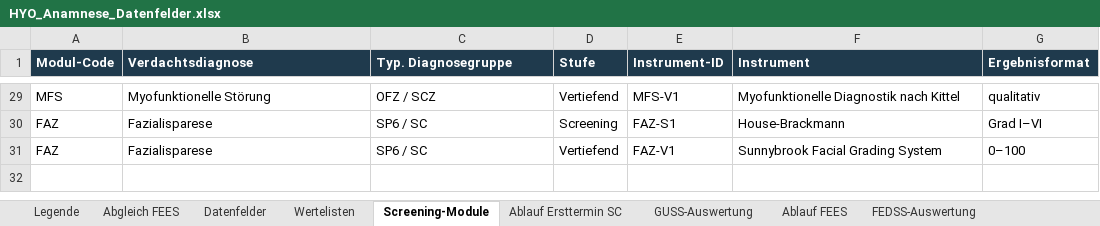
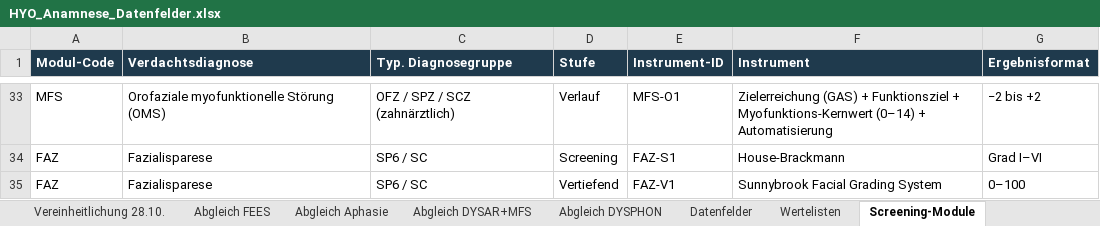
Before and after one commit to maximilianendlich-Hyo-Health/anamnese, an Excel workbook: data/HYO_Anamnese_Datenfelder.xlsx, sheet Screening-Module, drawn as a sheet; only a part is shown, gaps mark what is left out; values as stored, in another font and other column widths than the file's, no borders; addresses are those after the commit; the diff covers the shown part only; the diff names each change by its address in the sheet, - before the commit and + after, or states it on an @@ line.

```diff
--- a/data/HYO_Anamnese_Datenfelder.xlsx (sheet Screening-Module)
+++ b/data/HYO_Anamnese_Datenfelder.xlsx (sheet Screening-Module)
+sheet tab: Vereinheitlichung 28.10.
+sheet tab: Abgleich Aphasie
+sheet tab: Abgleich DYSAR+MFS
+sheet tab: Abgleich DYSPHON
-B33 (Verdachtsdiagnose): Myofunktionelle Störung
+B33 (Verdachtsdiagnose): Orofaziale myofunktionelle Störung (OMS)
-C33 (Typ. Diagnosegruppe): OFZ / SCZ
+C33 (Typ. Diagnosegruppe): OFZ / SPZ / SCZ (zahnärztlich)
-D33 (Stufe): Vertiefend
+D33 (Stufe): Verlauf
-E33 (Instrument-ID): MFS-V1
+E33 (Instrument-ID): MFS-O1
-F33 (Instrument): Myofunktionelle Diagnostik nach Kittel
+F33 (Instrument): Zielerreichung (GAS) + Funktionsziel + Myofunktions-Kernwert (0–14) + Automatisierung
-G33 (Ergebnisformat): qualitativ
+G33 (Ergebnisformat): −2 bis +2
```
Also changed, not shown: 4 added rows and 28 edited cells elsewhere in this sheet, sheet Datenfelder, sheet Wertelisten, sheet Legende, sheet Abgleich FEES, other sheet tabs, 30 other files.
